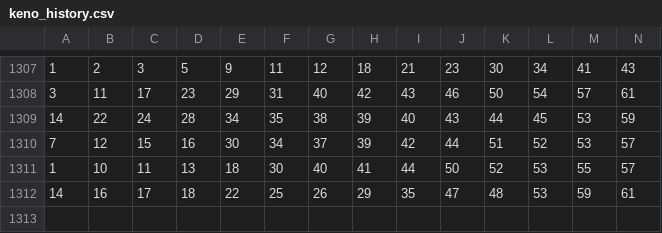
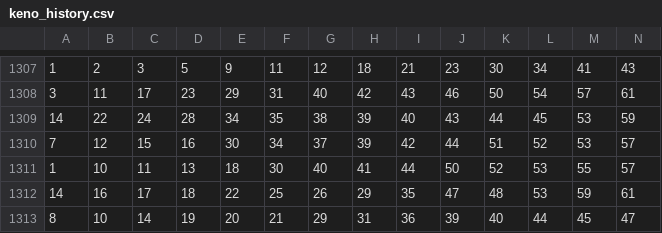
Before and after one commit to sizzla28/Keno-predictor, a CSV file: keno_history.csv, drawn as a sheet; only a part is shown, gaps mark what is left out; rows hold the shown columns only; the diff names each change by its address in the sheet, - before the commit and + after, or states it on an @@ line.

Commit message:
Keno ዳታ በራስ-ሰር ተዘምኗል

```diff
--- a/keno_history.csv
+++ b/keno_history.csv
+row 1313: 8 | 10 | 14 | 19 | 20 | 21 | 29 | 31 | 36 | 39 | 40 | 44 | 45 | 47
```
